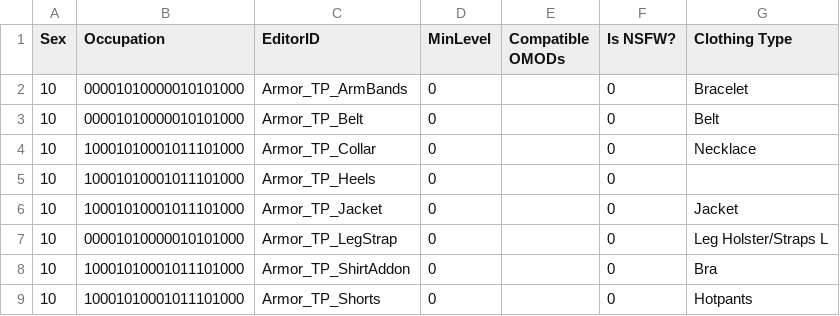
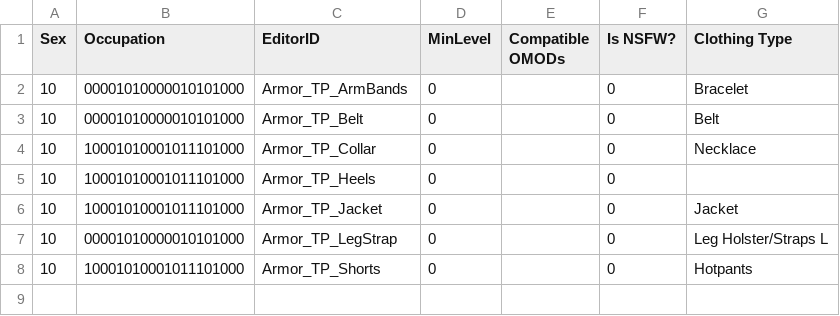
Before and after one commit to saltycricket/scscd, a CSV file: res/F4SE/Plugins/scscd/clothing/scscd_official/TERAPunk.esp.csv, drawn as a sheet; the diff names each change by its address in the sheet, - before the commit and + after, or states it on an @@ line.

Commit message:
Remove clipped shirt

```diff
--- a/res/F4SE/Plugins/scscd/clothing/scscd_official/TERAPunk.esp.csv
+++ b/res/F4SE/Plugins/scscd/clothing/scscd_official/TERAPunk.esp.csv
-row 8: 10 | 10001010001011101000 | Armor_TP_ShirtAddon | 0 |  | 0 | Bra
```
